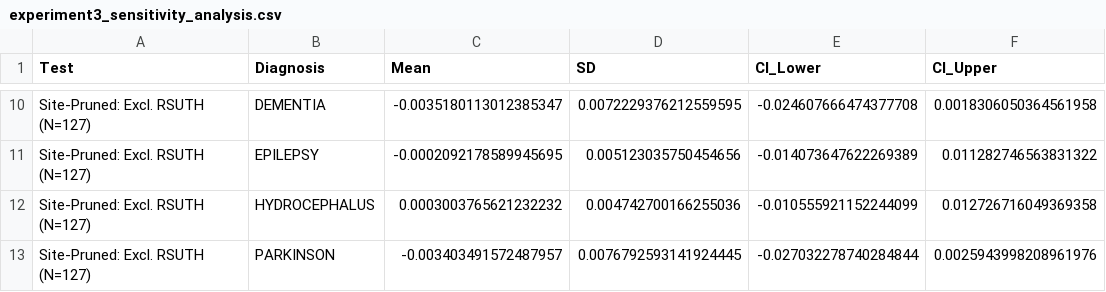
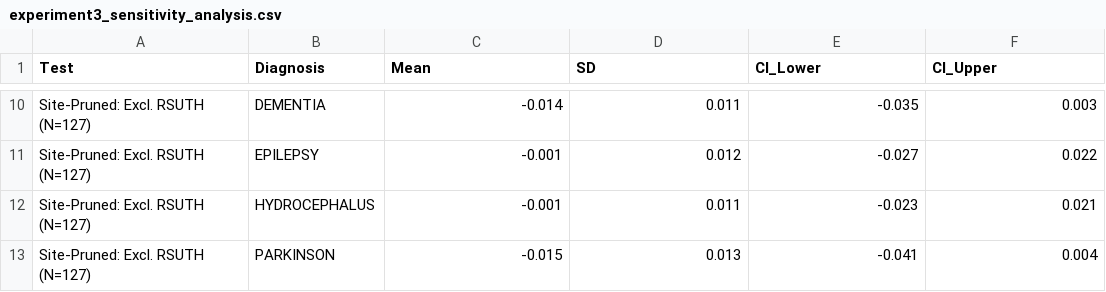
Before and after one commit to filimapatrick/Bayesian_Hierarchical_Modeling_of_Brain_Morphometry, a CSV file: results/tables/experiment3_sensitivity_analysis.csv, drawn as a sheet; only a part is shown, gaps mark what is left out; the diff covers the shown part only; the diff names each change by its address in the sheet, - before the commit and + after, or states it on an @@ line.

```diff
--- a/results/tables/experiment3_sensitivity_analysis.csv
+++ b/results/tables/experiment3_sensitivity_analysis.csv
-C10 (Mean): -0.0035180113012385347
+C10 (Mean): -0.014
-D10 (SD): 0.0072229376212559595
+D10 (SD): 0.011
-E10 (CI_Lower): -0.024607666474377708
+E10 (CI_Lower): -0.035
-F10 (CI_Upper): 0.0018306050364561958
+F10 (CI_Upper): 0.003
-C11 (Mean): -0.0002092178589945695
+C11 (Mean): -0.001
-D11 (SD): 0.005123035750454656
+D11 (SD): 0.012
-E11 (CI_Lower): -0.014073647622269389
+E11 (CI_Lower): -0.027
-F11 (CI_Upper): 0.011282746563831322
+F11 (CI_Upper): 0.022
-C12 (Mean): 0.0003003765621232232
+C12 (Mean): -0.001
-D12 (SD): 0.004742700166255036
+D12 (SD): 0.011
-E12 (CI_Lower): -0.010555921152244099
+E12 (CI_Lower): -0.023
-F12 (CI_Upper): 0.012726716049369358
+F12 (CI_Upper): 0.021
-C13 (Mean): -0.003403491572487957
+C13 (Mean): -0.015
-D13 (SD): 0.0076792593141924445
+D13 (SD): 0.013
-E13 (CI_Lower): -0.027032278740284844
+E13 (CI_Lower): -0.041
-F13 (CI_Upper): 0.0025943998208961976
+F13 (CI_Upper): 0.004
```
Also changed, not shown: 32 edited cells elsewhere in this file, results/tables/experiment2_failure_boundaries.csv, results/tables/experiment3_model_benchmarks.csv, 13 other files.
